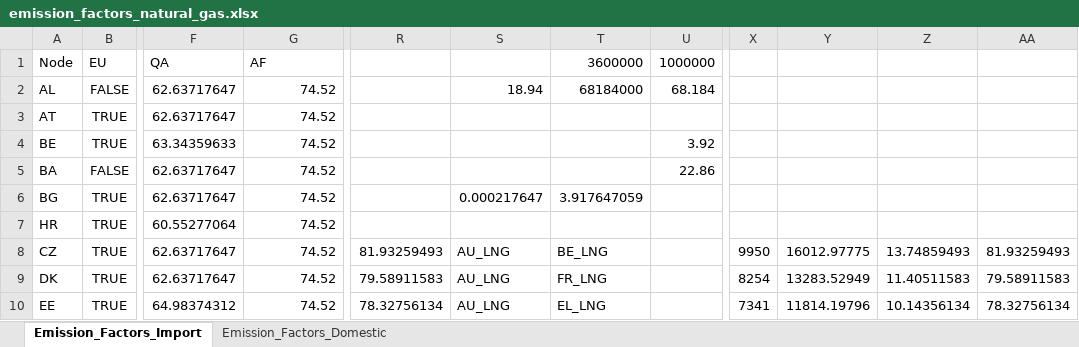
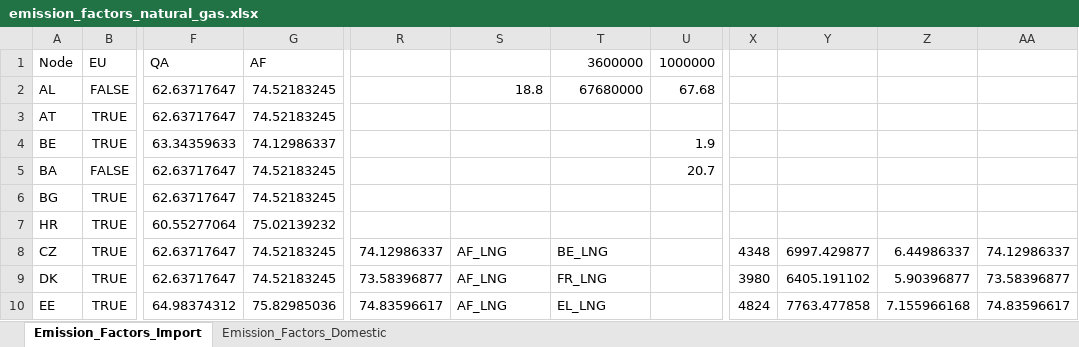
Before and after one commit to CSEI-EU/gas_infrastructure_model, an Excel workbook: 01_data/01_input_data/02_processed/emission_factors_natural_gas.xlsx, sheet Emission_Factors_Import, drawn as a sheet; only a part is shown, gaps mark what is left out; values as stored, in another font and other column widths than the file's, no borders; the diff covers the shown part only; the diff names each change by its address in the sheet, - before the commit and + after, or states it on an @@ line.

Commit message:
update LNG import emissions from AF

```diff
--- a/01_data/01_input_data/02_processed/emission_factors_natural_gas.xlsx (sheet Emission_Factors_Import)
+++ b/01_data/01_input_data/02_processed/emission_factors_natural_gas.xlsx (sheet Emission_Factors_Import)
-G2:G3 (AF): 74.52
+G2:G3 (AF): 74.52183245
-S2: 18.94
+S2: 18.8
-T2 (3600000): 68184000
+T2 (3600000): 67680000
-U2 (1000000): 68.184
+U2 (1000000): 67.68
-G4 (AF): 74.52
+G4 (AF): 74.12986337
-U4 (1000000): 3.92
+U4 (1000000): 1.9
-G5:G6 (AF): 74.52
+G5:G6 (AF): 74.52183245
-U5 (1000000): 22.86
+U5 (1000000): 20.7
-S6: 0.000217647
+S6: (empty)
-T6 (3600000): 3.917647059
+T6 (3600000): (empty)
-G7 (AF): 74.52
+G7 (AF): 75.02139232
-G8:G9 (AF): 74.52
+G8:G9 (AF): 74.52183245
-R8: 81.93259493
+R8: 74.12986337
-S8:S10: AU_LNG
+S8:S10: AF_LNG
-X8: 9950
+X8: 4348
-Y8: 16012.97775
+Y8: 6997.429877
-Z8: 13.74859493
+Z8: 6.44986337
-AA8: 81.93259493
+AA8: 74.12986337
-R9: 79.58911583
+R9: 73.58396877
-X9: 8254
+X9: 3980
-Y9: 13283.52949
+Y9: 6405.191102
-Z9: 11.40511583
+Z9: 5.90396877
-AA9: 79.58911583
+AA9: 73.58396877
-G10 (AF): 74.52
+G10 (AF): 75.82985036
-R10: 78.32756134
+R10: 74.83596617
-X10: 7341
+X10: 4824
-Y10: 11814.19796
+Y10: 7763.477858
-Z10: 10.14356134
+Z10: 7.155966168
-AA10: 78.32756134
+AA10: 74.83596617
```
Also changed, not shown: 113 edited cells elsewhere in this sheet.
